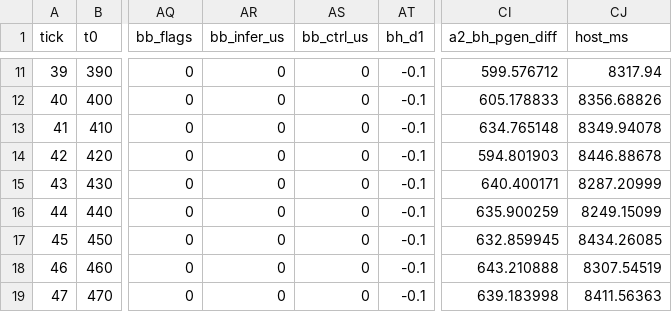
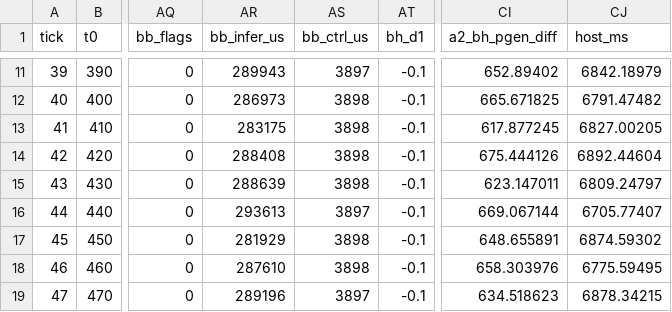
Before and after one commit to realOliverSama/hybrid-ship-ems, a CSV file: firmware/stm32n6/04_SourceCode/SoftwarePackage/EMS_Projects/EMS04_CHIL_FULLCTRL/Host/results/s4_c4/s4_c4_S03_upstream.csv, drawn as a sheet; only a part is shown, gaps mark what is left out; the diff covers the shown part only; the diff names each change by its address in the sheet, - before the commit and + after, or states it on an @@ line.

Commit message:
feat(phase4-g): P2 板内分账 + law6 DP 位级加速（J1 FLOOR前缀合并+J2机组对称+J3查表前置）+ 1s拍可行性备忘
- 分账：CMD_PROF 0x10/0x11 24B 段级回放（附加命令不动 93B 契约）；实测 DP 6393ms
  （realize 95%）/REATT 300ms/PMS 3.9ms/grid 0.04ms；UART 下行 1.21s
- 加速：板上 DP 6393→5233ms（1.22×）；host 1.78×；输出位级一致（红线零妥协）
- 验证：S1 replay 377/377 逐拍位级 PASS（max_abs_diff=0.0）；preamble 100拍重跑
  100/100 逐拍逐字段同一；C4 电池 3/3 重跑零回归（bb_* 92/92 行全等，717s）
- 备忘：1s 拍不可行（板内计算 5.5s>1s）；10s 拍占空 67% 实时预算满足
- preP2 双基线封存（preamble/C4）+ 重跑件 + README 登记 + §18 十四续 P2 段

```diff
--- a/firmware/stm32n6/04_SourceCode/SoftwarePackage/EMS_Projects/EMS04_CHIL_FULLCTRL/Host/results/s4_c4/s4_c4_S03_upstream.csv
+++ b/firmware/stm32n6/04_SourceCode/SoftwarePackage/EMS_Projects/EMS04_CHIL_FULLCTRL/Host/results/s4_c4/s4_c4_S03_upstream.csv
-AR11 (bb_infer_us): 0
+AR11 (bb_infer_us): 289943
-AS11 (bb_ctrl_us): 0
+AS11 (bb_ctrl_us): 3897
-CI11 (a2_bh_pgen_diff): 599.576712
+CI11 (a2_bh_pgen_diff): 652.89402
-CJ11 (host_ms): 8317.94
+CJ11 (host_ms): 6842.18979
-AR12 (bb_infer_us): 0
+AR12 (bb_infer_us): 286973
-AS12:AS15 (bb_ctrl_us): 0
+AS12:AS15 (bb_ctrl_us): 3898
-CI12 (a2_bh_pgen_diff): 605.178833
+CI12 (a2_bh_pgen_diff): 665.671825
-CJ12 (host_ms): 8356.68826
+CJ12 (host_ms): 6791.47482
-AR13 (bb_infer_us): 0
+AR13 (bb_infer_us): 283175
-CI13 (a2_bh_pgen_diff): 634.765148
+CI13 (a2_bh_pgen_diff): 617.877245
-CJ13 (host_ms): 8349.94078
+CJ13 (host_ms): 6827.00205
-AR14 (bb_infer_us): 0
+AR14 (bb_infer_us): 288408
-CI14 (a2_bh_pgen_diff): 594.801903
+CI14 (a2_bh_pgen_diff): 675.444126
-CJ14 (host_ms): 8446.88678
+CJ14 (host_ms): 6892.44604
-AR15 (bb_infer_us): 0
+AR15 (bb_infer_us): 288639
-CI15 (a2_bh_pgen_diff): 640.400171
+CI15 (a2_bh_pgen_diff): 623.147011
-CJ15 (host_ms): 8287.20999
+CJ15 (host_ms): 6809.24797
-AR16 (bb_infer_us): 0
+AR16 (bb_infer_us): 293613
-AS16 (bb_ctrl_us): 0
+AS16 (bb_ctrl_us): 3897
-CI16 (a2_bh_pgen_diff): 635.900259
+CI16 (a2_bh_pgen_diff): 669.067144
-CJ16 (host_ms): 8249.15099
+CJ16 (host_ms): 6705.77407
-AR17 (bb_infer_us): 0
+AR17 (bb_infer_us): 281929
-AS17:AS18 (bb_ctrl_us): 0
+AS17:AS18 (bb_ctrl_us): 3898
-CI17 (a2_bh_pgen_diff): 632.859945
+CI17 (a2_bh_pgen_diff): 648.655891
-CJ17 (host_ms): 8434.26085
+CJ17 (host_ms): 6874.59302
-AR18 (bb_infer_us): 0
+AR18 (bb_infer_us): 287610
-CI18 (a2_bh_pgen_diff): 643.210888
+CI18 (a2_bh_pgen_diff): 658.303976
-CJ18 (host_ms): 8307.54519
+CJ18 (host_ms): 6775.59495
-AR19 (bb_infer_us): 0
+AR19 (bb_infer_us): 289196
-AS19 (bb_ctrl_us): 0
+AS19 (bb_ctrl_us): 3897
-CI19 (a2_bh_pgen_diff): 639.183998
+CI19 (a2_bh_pgen_diff): 634.518623
-CJ19 (host_ms): 8411.56363
+CJ19 (host_ms): 6878.34215
```
Also changed, not shown: 88 edited cells elsewhere in this file, firmware/stm32n6/04_SourceCode/SoftwarePackage/EMS_Projects/EMS04_CHIL_FULLCTRL/Host/results/s4_c4/s4_c4_S02_downstream.csv, firmware/stm32n6/04_SourceCode/SoftwarePackage/EMS_Projects/EMS04_CHIL_FULLCTRL/Host/results/s4_c4/s4_c4_S08_resistance_bands.csv, 25 other files.
